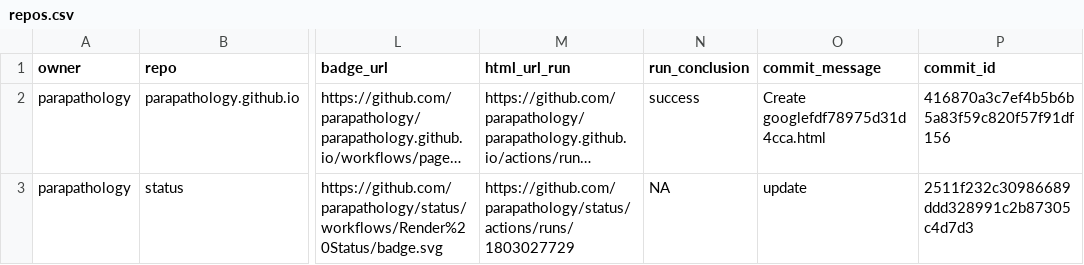
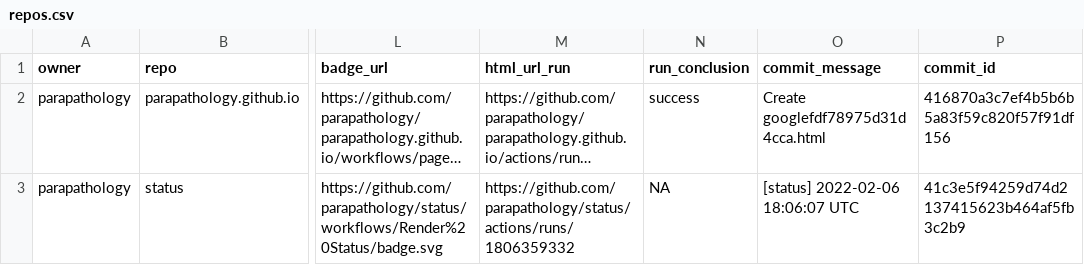
Before and after one commit to parapathology/status, a CSV file: repos.csv, drawn as a sheet; only a part is shown, gaps mark what is left out; long unchanged cells end in …; the diff names each change by its address in the sheet, - before the commit and + after, or states it on an @@ line.

```diff
--- a/repos.csv
+++ b/repos.csv
-M3 (html_url_run): https://github.com/parapathology/status/actions/runs/1803027729
+M3 (html_url_run): https://github.com/parapathology/status/actions/runs/1806359332
-O3 (commit_message): update
+O3 (commit_message): [status] 2022-02-06 18:06:07 UTC
-P3 (commit_id): 2511f232c30986689ddd328991c2b87305c4d7d3
+P3 (commit_id): 41c3e5f94259d74d2137415623b464af5fb3c2b9
```
Also changed, not shown: 1 other file.
